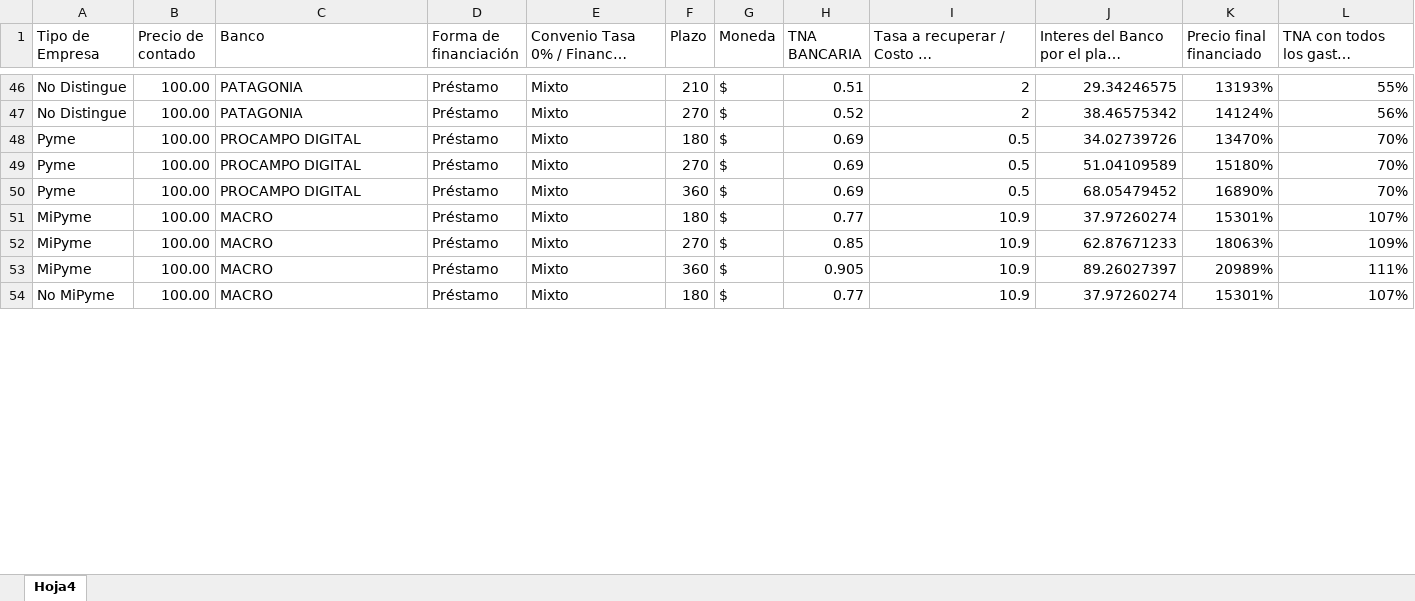
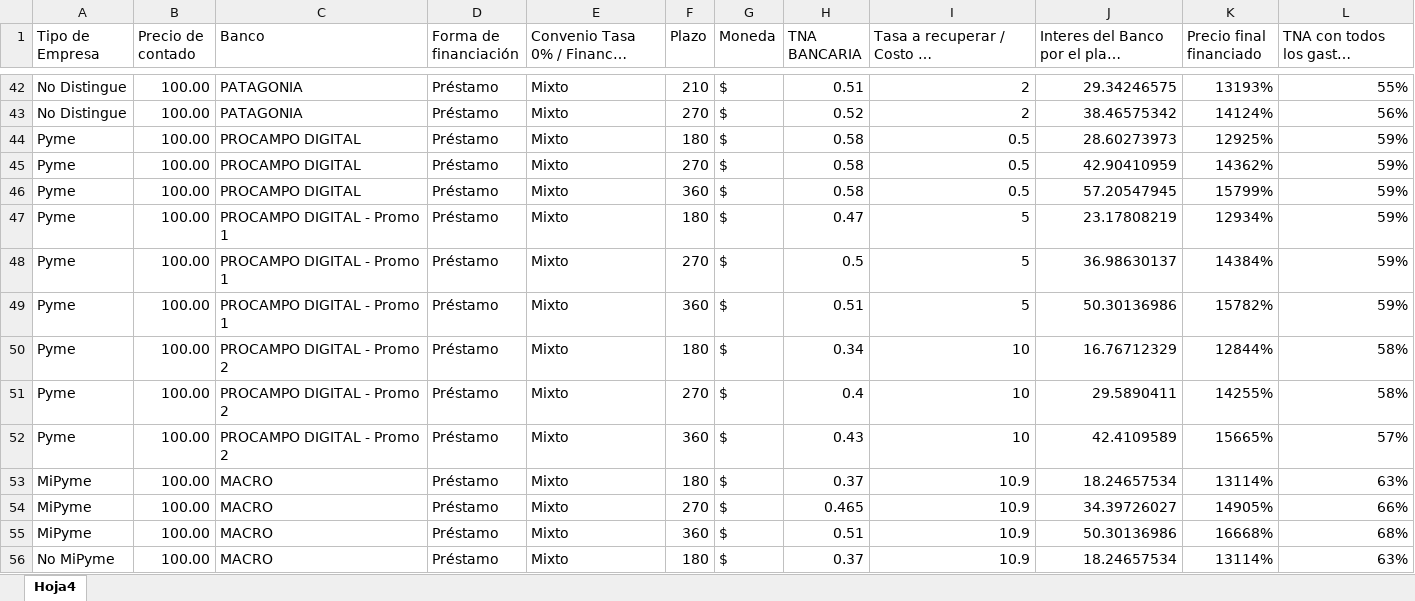
Before and after one commit to nicoacebo01/simuladorok, an Excel workbook: public/datos.xlsx, sheet Hoja4, drawn as a sheet; only a part is shown, gaps mark what is left out; long unchanged cells end in …; values as stored, in another font and other column widths than the file's, no borders; addresses are those after the commit; the diff covers the shown part only; the diff names each change by its address in the sheet, - before the commit and + after, or states it on an @@ line.

Commit message:
Add files via upload

```diff
--- a/public/datos.xlsx (sheet Hoja4)
+++ b/public/datos.xlsx (sheet Hoja4)
-H44:H46 (TNA BANCARIA): 0.69
+H44:H46 (TNA BANCARIA): 0.58
-J44: 34.02739726
+J44: 28.60273973
-K44 (Precio final financiado): 13470%
+K44 (Precio final financiado): 12925%
-L44:L46: 70%
+L44:L46: 59%
-J45: 51.04109589
+J45: 42.90410959
-K45 (Precio final financiado): 15180%
+K45 (Precio final financiado): 14362%
-J46: 68.05479452
+J46: 57.20547945
-K46 (Precio final financiado): 16890%
+K46 (Precio final financiado): 15799%
+row 47: Pyme | 100.00 | PROCAMPO DIGITAL - Promo 1 | Préstamo | Mixto | 180 | $ | 0.47 | 5 | 23.17808219 | 12934% | 59%
+row 48: Pyme | 100.00 | PROCAMPO DIGITAL - Promo 1 | Préstamo | Mixto | 270 | $ | 0.5 | 5 | 36.98630137 | 14384% | 59%
+row 49: Pyme | 100.00 | PROCAMPO DIGITAL - Promo 1 | Préstamo | Mixto | 360 | $ | 0.51 | 5 | 50.30136986 | 15782% | 59%
+row 50: Pyme | 100.00 | PROCAMPO DIGITAL - Promo 2 | Préstamo | Mixto | 180 | $ | 0.34 | 10 | 16.76712329 | 12844% | 58%
+row 51: Pyme | 100.00 | PROCAMPO DIGITAL - Promo 2 | Préstamo | Mixto | 270 | $ | 0.4 | 10 | 29.5890411 | 14255% | 58%
+row 52: Pyme | 100.00 | PROCAMPO DIGITAL - Promo 2 | Préstamo | Mixto | 360 | $ | 0.43 | 10 | 42.4109589 | 15665% | 57%
-H53 (TNA BANCARIA): 0.77
+H53 (TNA BANCARIA): 0.37
-J53: 37.97260274
+J53: 18.24657534
-K53 (Precio final financiado): 15301%
+K53 (Precio final financiado): 13114%
-L53: 107%
+L53: 63%
-H54 (TNA BANCARIA): 0.85
+H54 (TNA BANCARIA): 0.465
-J54: 62.87671233
+J54: 34.39726027
-K54 (Precio final financiado): 18063%
+K54 (Precio final financiado): 14905%
-L54: 109%
+L54: 66%
-H55 (TNA BANCARIA): 0.905
+H55 (TNA BANCARIA): 0.51
-J55: 89.26027397
+J55: 50.30136986
-K55 (Precio final financiado): 20989%
+K55 (Precio final financiado): 16668%
-L55: 111%
+L55: 68%
-H56 (TNA BANCARIA): 0.77
+H56 (TNA BANCARIA): 0.37
-J56: 37.97260274
+J56: 18.24657534
-K56 (Precio final financiado): 15301%
+K56 (Precio final financiado): 13114%
-L56: 107%
+L56: 63%
```
Also changed, not shown: 4 removed rows and 197 edited cells elsewhere in this sheet.
